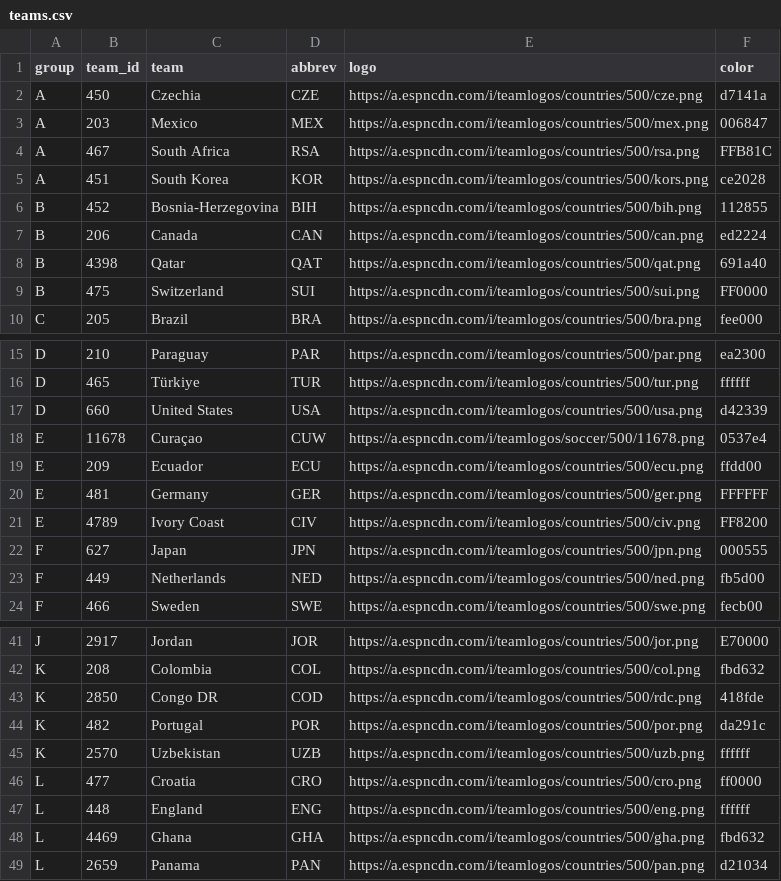
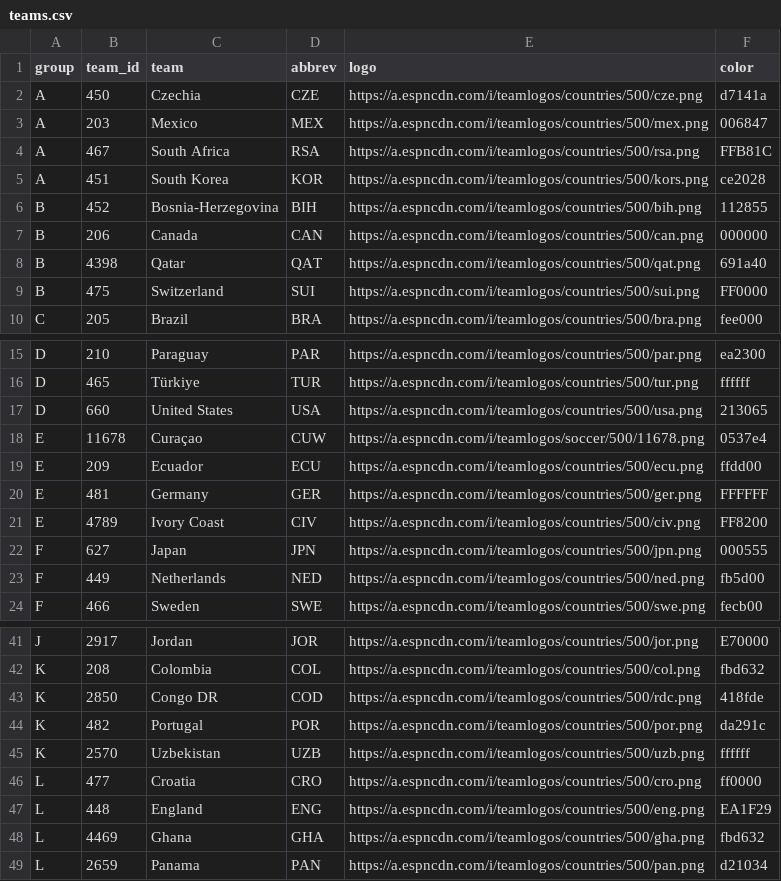
Before and after one commit to akarpie96/2026-worldcup-forecast, a CSV file: data/processed/teams.csv, drawn as a sheet; only a part is shown, gaps mark what is left out.

```diff
--- a/data/processed/teams.csv
+++ b/data/processed/teams.csv
@@ -6,3 +6,3 @@ A,451,South Korea,KOR,https://a.espncdn.com/i/teamlogos/countries/500/kors.png,c
 B,452,Bosnia-Herzegovina,BIH,https://a.espncdn.com/i/teamlogos/countries/500/bih.png,112855
-B,206,Canada,CAN,https://a.espncdn.com/i/teamlogos/countries/500/can.png,ed2224
+B,206,Canada,CAN,https://a.espncdn.com/i/teamlogos/countries/500/can.png,000000
 B,4398,Qatar,QAT,https://a.espncdn.com/i/teamlogos/countries/500/qat.png,691a40
@@ -16,3 +16,3 @@ D,210,Paraguay,PAR,https://a.espncdn.com/i/teamlogos/countries/500/par.png,ea230
 D,465,Türkiye,TUR,https://a.espncdn.com/i/teamlogos/countries/500/tur.png,ffffff
-D,660,United States,USA,https://a.espncdn.com/i/teamlogos/countries/500/usa.png,d42339
+D,660,United States,USA,https://a.espncdn.com/i/teamlogos/countries/500/usa.png,213065
 E,11678,Curaçao,CUW,https://a.espncdn.com/i/teamlogos/soccer/500/11678.png,0537e4
@@ -46,3 +46,3 @@ K,2570,Uzbekistan,UZB,https://a.espncdn.com/i/teamlogos/countries/500/uzb.png,ff
 L,477,Croatia,CRO,https://a.espncdn.com/i/teamlogos/countries/500/cro.png,ff0000
-L,448,England,ENG,https://a.espncdn.com/i/teamlogos/countries/500/eng.png,ffffff
+L,448,England,ENG,https://a.espncdn.com/i/teamlogos/countries/500/eng.png,EA1F29
 L,4469,Ghana,GHA,https://a.espncdn.com/i/teamlogos/countries/500/gha.png,fbd632
```
Also changed, not shown: data/processed/forecast_history.csv, data/processed/group_stage_matches.csv, 3 other files.
